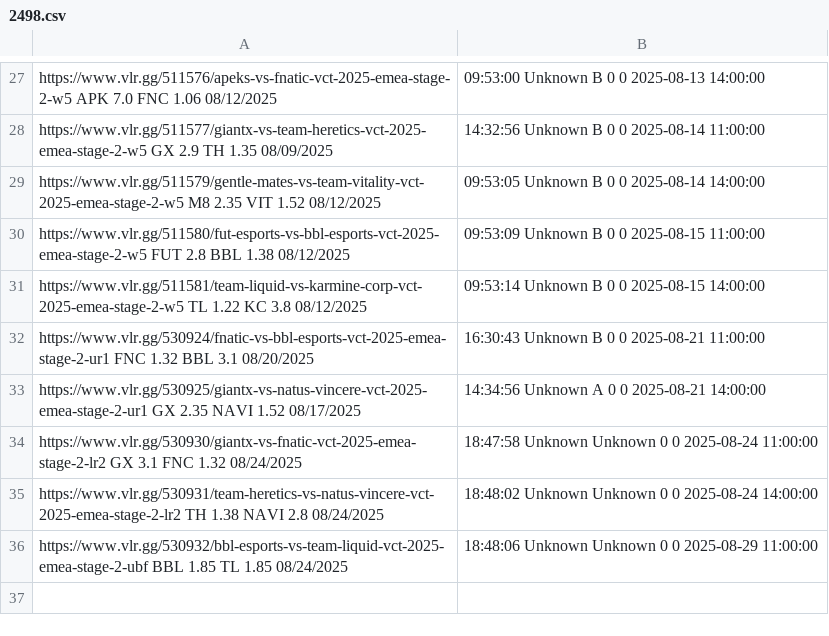
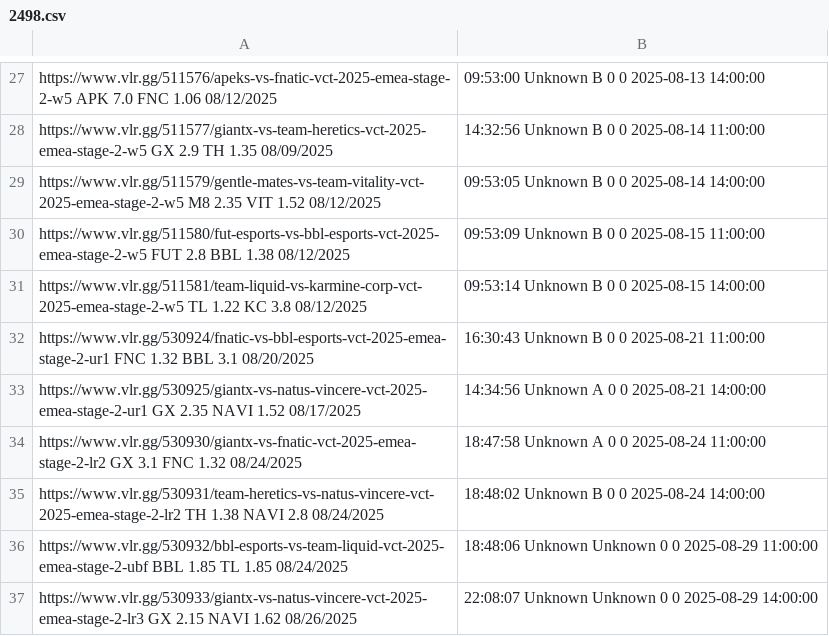
Before and after one commit to mrshmllow/platchat-backtest, a CSV file: 2498.csv, drawn as a sheet; only a part is shown, gaps mark what is left out.

```diff
--- a/2498.csv
+++ b/2498.csv
@@ -33,4 +33,5 @@ https://www.vlr.gg/530924/fnatic-vs-bbl-esports-vct-2025-emea-stage-2-ur1	FNC	1.
 https://www.vlr.gg/530925/giantx-vs-natus-vincere-vct-2025-emea-stage-2-ur1	GX	2.35	NAVI	1.52	08/17/2025, 14:34:56	Unknown	A	0	0	2025-08-21 14:00:00
-https://www.vlr.gg/530930/giantx-vs-fnatic-vct-2025-emea-stage-2-lr2	GX	3.1	FNC	1.32	08/24/2025, 18:47:58	Unknown	Unknown	0	0	2025-08-24 11:00:00
-https://www.vlr.gg/530931/team-heretics-vs-natus-vincere-vct-2025-emea-stage-2-lr2	TH	1.38	NAVI	2.8	08/24/2025, 18:48:02	Unknown	Unknown	0	0	2025-08-24 14:00:00
+https://www.vlr.gg/530930/giantx-vs-fnatic-vct-2025-emea-stage-2-lr2	GX	3.1	FNC	1.32	08/24/2025, 18:47:58	Unknown	A	0	0	2025-08-24 11:00:00
+https://www.vlr.gg/530931/team-heretics-vs-natus-vincere-vct-2025-emea-stage-2-lr2	TH	1.38	NAVI	2.8	08/24/2025, 18:48:02	Unknown	B	0	0	2025-08-24 14:00:00
 https://www.vlr.gg/530932/bbl-esports-vs-team-liquid-vct-2025-emea-stage-2-ubf	BBL	1.85	TL	1.85	08/24/2025, 18:48:06	Unknown	Unknown	0	0	2025-08-29 11:00:00
+https://www.vlr.gg/530933/giantx-vs-natus-vincere-vct-2025-emea-stage-2-lr3	GX	2.15	NAVI	1.62	08/26/2025, 22:08:07	Unknown	Unknown	0	0	2025-08-29 14:00:00
```
Also changed, not shown: 2499.csv, 2501.csv.
